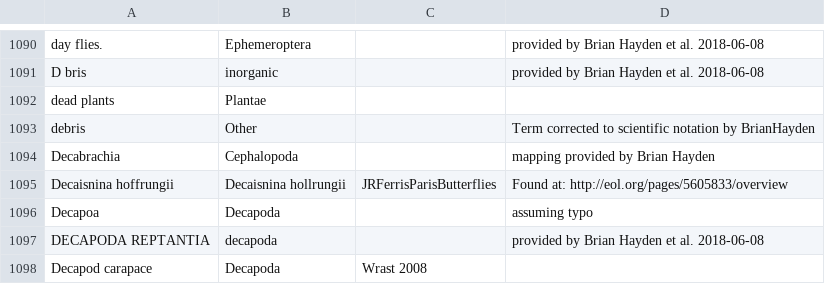
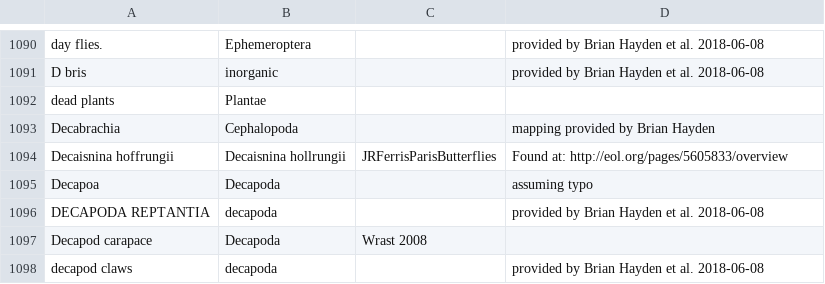
Before and after one commit to globalbioticinteractions/globi-taxon-names, a CSV file: taxon-name-mapping.csv, drawn as a sheet; only a part is shown, gaps mark what is left out; the shorter side is filled out with more unchanged rows.

Commit message:
removed invalid mapping

```diff
--- a/taxon-name-mapping.csv
+++ b/taxon-name-mapping.csv
@@ -1092,3 +1092,2 @@ D bris,inorganic,,provided by Brian Hayden et al. 2018-06-08
 dead plants,Plantae,,
-debris,Other,,Term corrected to scientific notation by BrianHayden
 Decabrachia,Cephalopoda,,mapping provided by Brian Hayden
```
